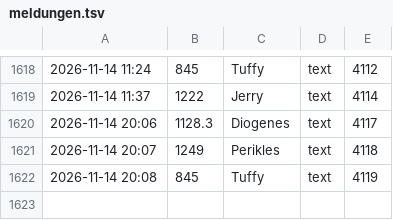
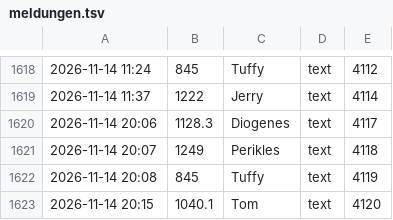
Before and after one commit to tramour-cmyk/androidapp_rpg_bornim, a TSV file: meldungen.tsv, drawn as a sheet; only a part is shown, gaps mark what is left out; the diff names each change by its address in the sheet, - before the commit and + after, or states it on an @@ line.

Commit message:
Meldung 1040.1 (Tom)

```diff
--- a/meldungen.tsv
+++ b/meldungen.tsv
+row 1623: 2026-11-14 20:15 | 1040.1 | Tom | text | 4120
```
